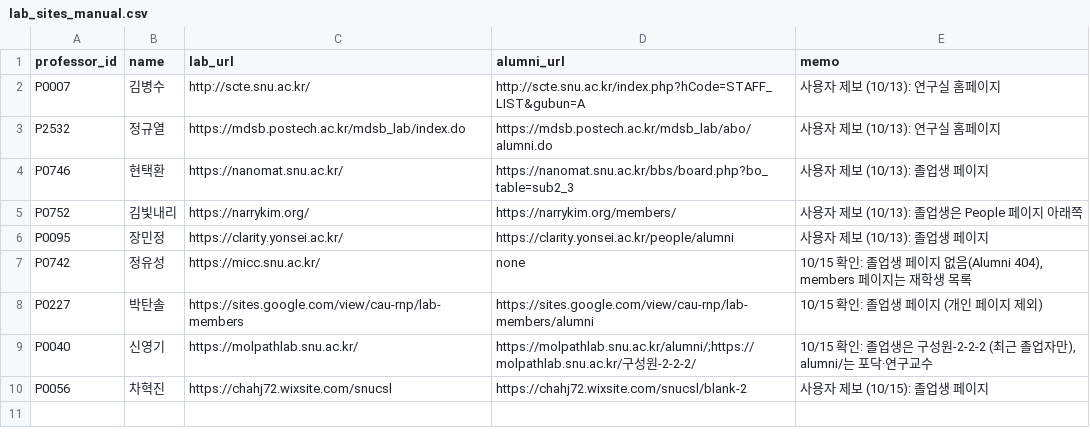
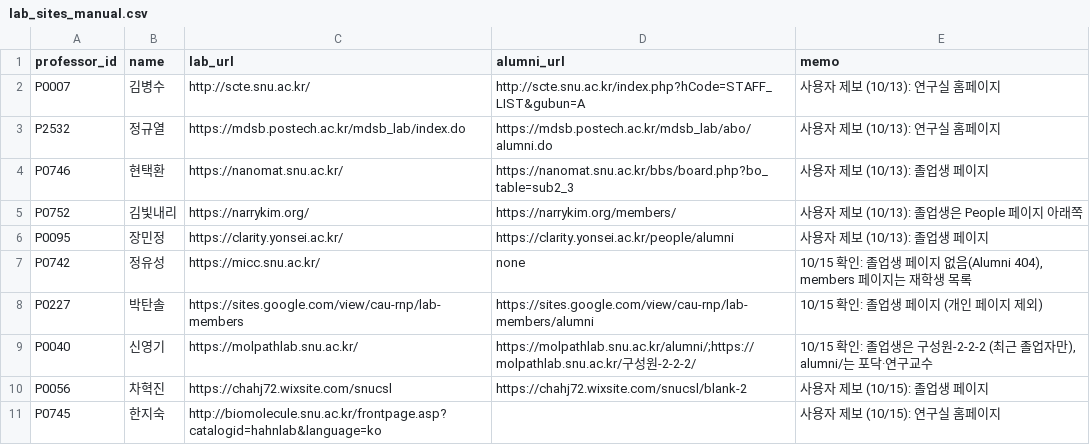
Before and after one commit to hyungjin1213-collab/about_bio, a CSV file: 0. korea bio map/data/lab_sites_manual.csv, drawn as a sheet; the diff names each change by its address in the sheet, - before the commit and + after, or states it on an @@ line.

```diff
--- a/0. korea bio map/data/lab_sites_manual.csv
+++ b/0. korea bio map/data/lab_sites_manual.csv
+row 11: P0745 | 한지숙 | http://biomolecule.snu.ac.kr/frontpage.asp?catalogid=hahnlab&language=ko |  | 사용자 제보 (10/15): 연구실 홈페이지
```
Also changed, not shown: 3 other files.
